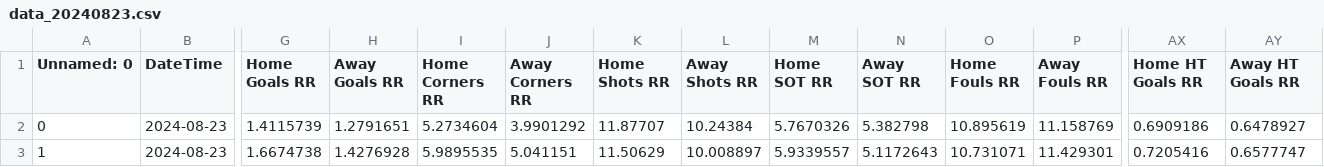
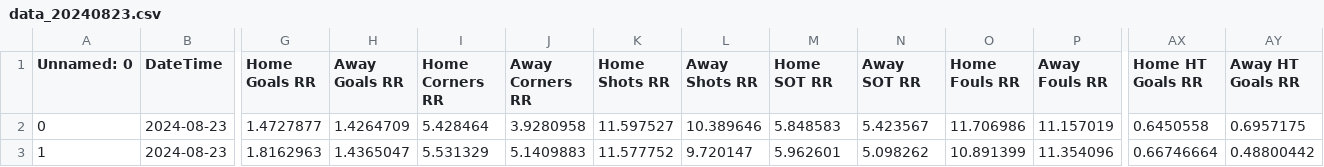
Before and after one commit to alejandro-rda/alejandro-rda.github.io, a CSV file: corners-fbdashboard/browser/assets/matches/data_20240823.csv, drawn as a sheet; only a part is shown, gaps mark what is left out; the diff covers the shown part only; the diff names each change by its address in the sheet, - before the commit and + after, or states it on an @@ line.

```diff
--- a/corners-fbdashboard/browser/assets/matches/data_20240823.csv
+++ b/corners-fbdashboard/browser/assets/matches/data_20240823.csv
-G2 (Home Goals RR): 1.4115739
+G2 (Home Goals RR): 1.4727877
-H2 (Away Goals RR): 1.2791651
+H2 (Away Goals RR): 1.4264709
-I2 (Home Corners RR): 5.2734604
+I2 (Home Corners RR): 5.428464
-J2 (Away Corners RR): 3.9901292
+J2 (Away Corners RR): 3.9280958
-K2 (Home Shots RR): 11.87707
+K2 (Home Shots RR): 11.597527
-L2 (Away Shots RR): 10.24384
+L2 (Away Shots RR): 10.389646
-M2 (Home SOT RR): 5.7670326
+M2 (Home SOT RR): 5.848583
-N2 (Away SOT RR): 5.382798
+N2 (Away SOT RR): 5.423567
-O2 (Home Fouls RR): 10.895619
+O2 (Home Fouls RR): 11.706986
-P2 (Away Fouls RR): 11.158769
+P2 (Away Fouls RR): 11.157019
-AX2 (Home HT Goals RR): 0.6909186
+AX2 (Home HT Goals RR): 0.6450558
-AY2 (Away HT Goals RR): 0.6478927
+AY2 (Away HT Goals RR): 0.6957175
-G3 (Home Goals RR): 1.6674738
+G3 (Home Goals RR): 1.8162963
-H3 (Away Goals RR): 1.4276928
+H3 (Away Goals RR): 1.4365047
-I3 (Home Corners RR): 5.9895535
+I3 (Home Corners RR): 5.531329
-J3 (Away Corners RR): 5.041151
+J3 (Away Corners RR): 5.1409883
-K3 (Home Shots RR): 11.50629
+K3 (Home Shots RR): 11.577752
-L3 (Away Shots RR): 10.008897
+L3 (Away Shots RR): 9.720147
-M3 (Home SOT RR): 5.9339557
+M3 (Home SOT RR): 5.962601
-N3 (Away SOT RR): 5.1172643
+N3 (Away SOT RR): 5.098262
-O3 (Home Fouls RR): 10.731071
+O3 (Home Fouls RR): 10.891399
-P3 (Away Fouls RR): 11.429301
+P3 (Away Fouls RR): 11.354096
-AX3 (Home HT Goals RR): 0.7205416
+AX3 (Home HT Goals RR): 0.66746664
-AY3 (Away HT Goals RR): 0.6577747
+AY3 (Away HT Goals RR): 0.48800442
```
Also changed, not shown: 144 edited cells elsewhere in this file, corners-fbdashboard/browser/assets/matches/data_20240824.csv, corners-fbdashboard/browser/assets/matches/data_20240825.csv, 2 other files.
